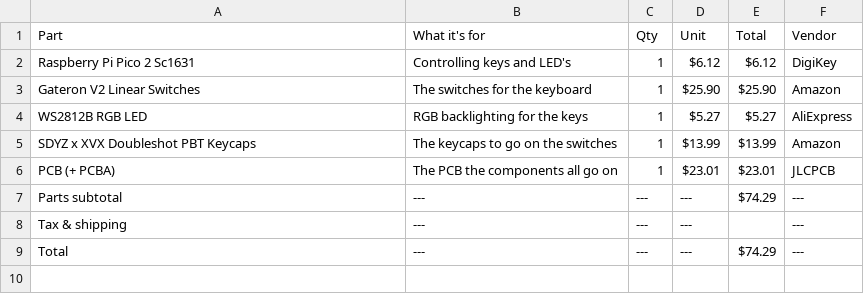
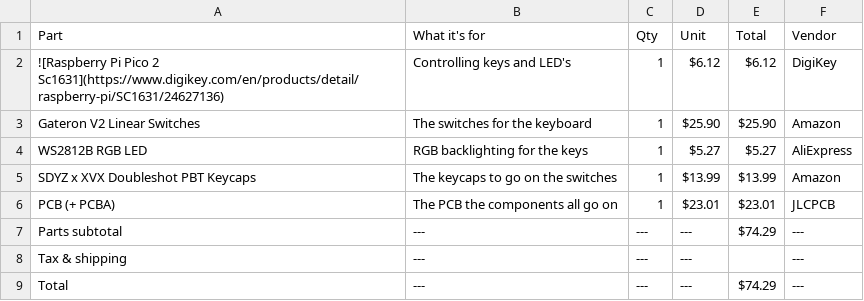
Before and after one commit to araschke001-commits/RGB-Keyboard, a CSV file: RGB Keyboard BOM.csv, drawn as a sheet.

Commit message:
Add image link for Raspberry Pi Pico in BOM
Updated the RGB Keyboard BOM with an image link for the Raspberry Pi Pico.

```diff
--- a/RGB Keyboard BOM.csv
+++ b/RGB Keyboard BOM.csv
@@ -1,3 +1,3 @@
 Part,What it's for,Qty,Unit,Total,Vendor
-Raspberry Pi Pico 2 Sc1631,Controlling keys and LED's,1,$6.12,$6.12,DigiKey
+![Raspberry Pi Pico 2 Sc1631](https://www.digikey.com/en/products/detail/raspberry-pi/SC1631/24627136),Controlling keys and LED's,1,$6.12,$6.12,DigiKey
 Gateron V2 Linear Switches,The switches for the keyboard,1,$25.90,$25.90,Amazon
```
